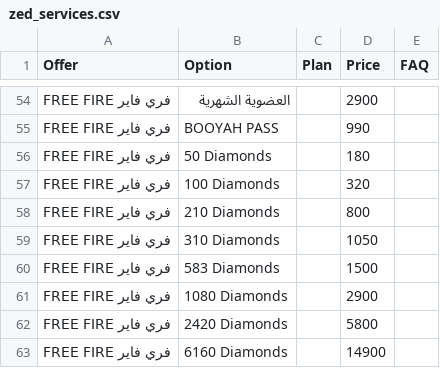
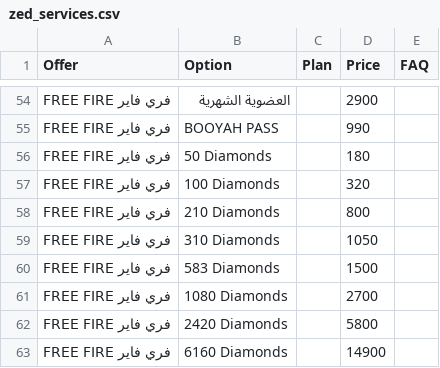
Before and after one commit to yiddir23/jhgreysdetr7tutirjyviytvy7tgf7g, a CSV file: static/organized/zed_services.csv, drawn as a sheet; only a part is shown, gaps mark what is left out.

Commit message:
Update zed_services.csv

```diff
--- a/static/organized/zed_services.csv
+++ b/static/organized/zed_services.csv
@@ -185,3 +185,3 @@ FREE FIRE فري فاير,310 Diamonds,,1050,
 FREE FIRE فري فاير,583 Diamonds,,1500,
-FREE FIRE فري فاير,1080 Diamonds,,2900,
+FREE FIRE فري فاير,1080 Diamonds,,2700,
 FREE FIRE فري فاير,2420 Diamonds,,5800,
```
